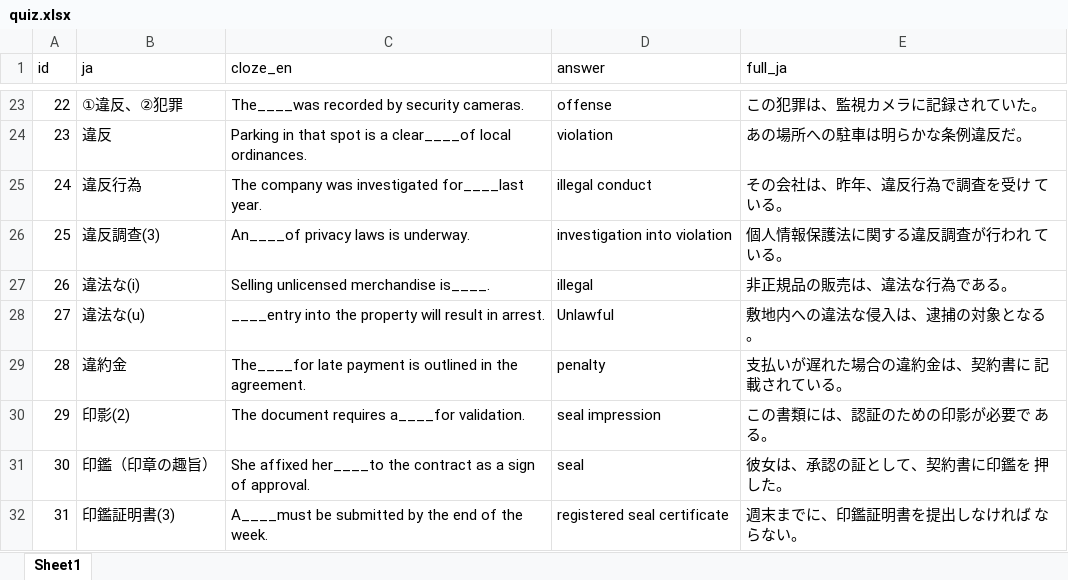
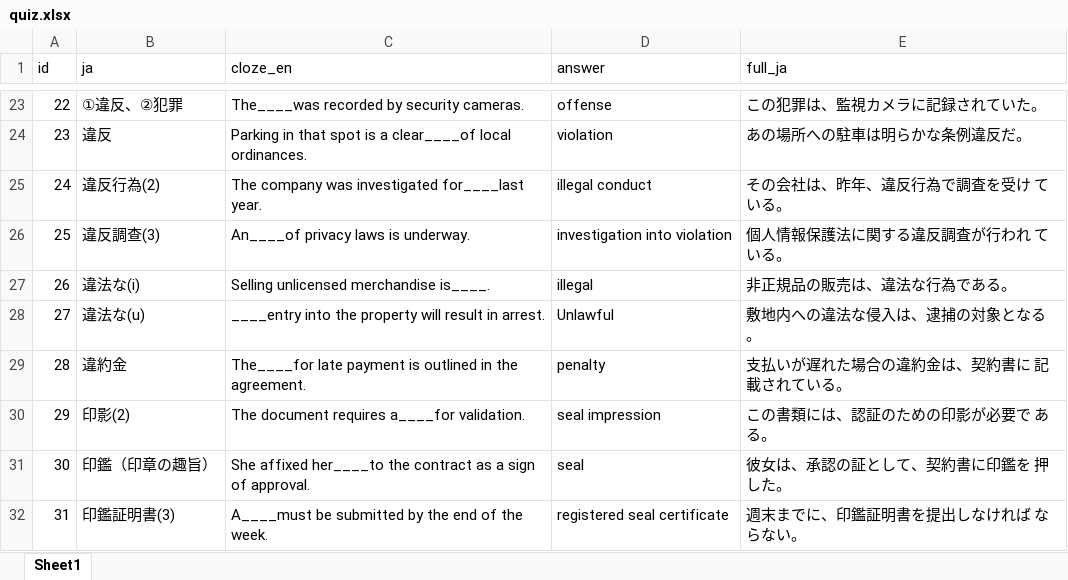
Before and after one commit to kensho-o/english-quiz, an Excel workbook: quiz.xlsx, sheet Sheet1, drawn as a sheet; only a part is shown, gaps mark what is left out; values as stored, in another font and other column widths than the file's, no borders; the diff names each change by its address in the sheet, - before the commit and + after, or states it on an @@ line.

Commit message:
Update quiz data

```diff
--- a/quiz.xlsx (sheet Sheet1)
+++ b/quiz.xlsx (sheet Sheet1)
-B25 (ja): 違反行為
+B25 (ja): 違反行為(2)
```
